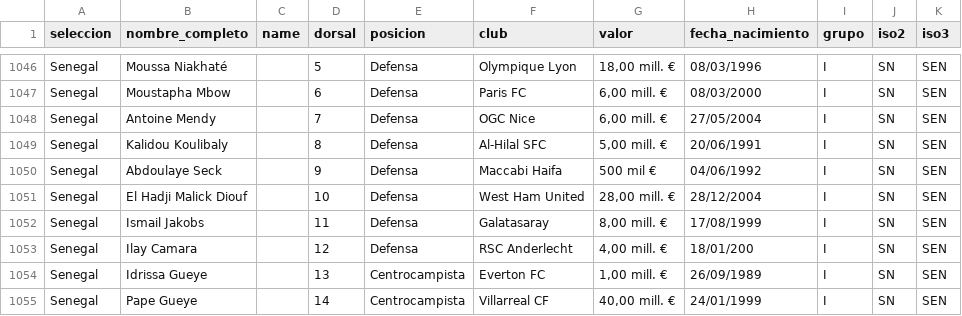
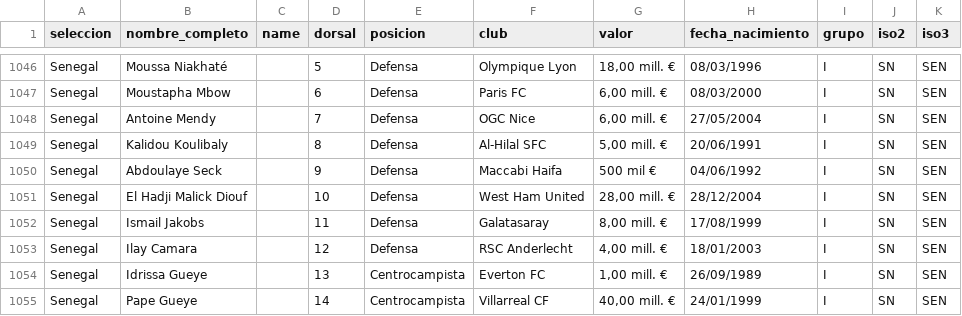
Before and after one commit to LuisRo510/convocatoriasmundial2026, a CSV file: convocatoria_con_iso.csv, drawn as a sheet; only a part is shown, gaps mark what is left out.

Commit message:
Add files via upload

```diff
--- a/convocatoria_con_iso.csv
+++ b/convocatoria_con_iso.csv
@@ -1052,3 +1052,3 @@ Senegal;El Hadji Malick Diouf;;10;Defensa;West Ham United;28,00 mill. €;28/12/
 Senegal;Ismail Jakobs;;11;Defensa;Galatasaray;8,00 mill. €  ;17/08/1999;I;SN;SEN
-Senegal;Ilay Camara;;12;Defensa;RSC Anderlecht;4,00 mill. €;18/01/200;I;SN;SEN
+Senegal;Ilay Camara;;12;Defensa;RSC Anderlecht;4,00 mill. €;18/01/2003;I;SN;SEN
 Senegal;Idrissa Gueye;;13;Centrocampista;Everton FC;1,00 mill. €;26/09/1989;I;SN;SEN
```
